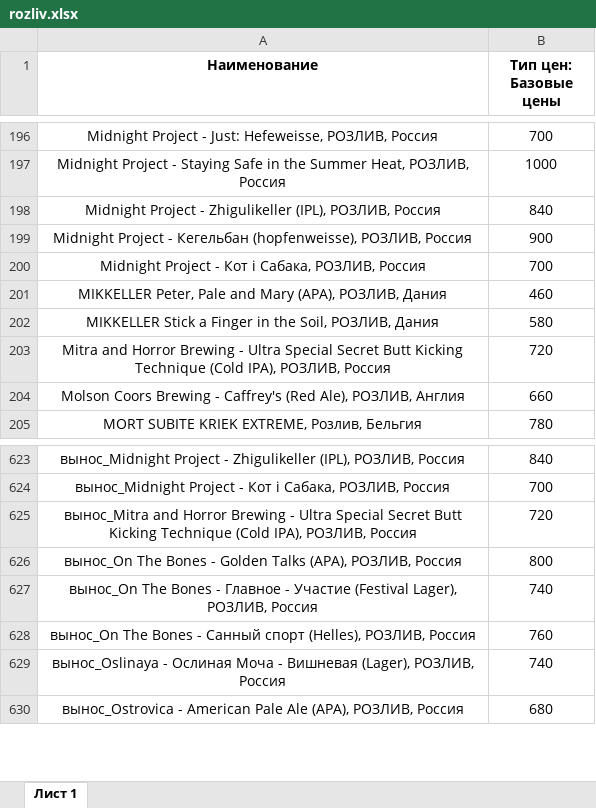
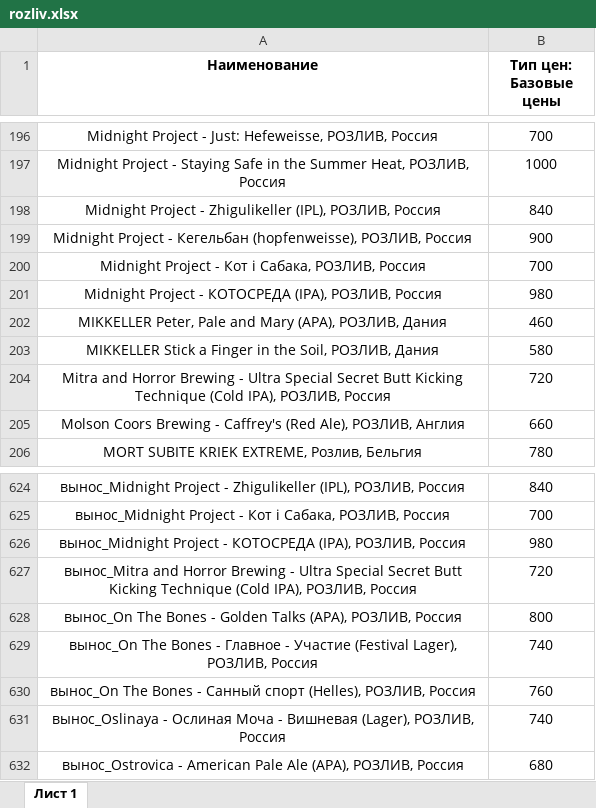
Before and after one commit to Saturnych/ohmybeer.ru, an Excel workbook: src/data/rozliv.xlsx, sheet Лист 1, drawn as a sheet; only a part is shown, gaps mark what is left out; values as stored, in another font and other column widths than the file's, no borders; the diff names each change by its address in the sheet, - before the commit and + after, or states it on an @@ line.

```diff
--- a/src/data/rozliv.xlsx (sheet Лист 1)
+++ b/src/data/rozliv.xlsx (sheet Лист 1)
+row 201: Midnight Project - КОТОСРЕДА (IPA), РОЗЛИВ, Россия | 980
+row 626: вынос_Midnight Project - КОТОСРЕДА (IPA), РОЗЛИВ, Россия | 980
```
Also changed, not shown: 4 other files.
